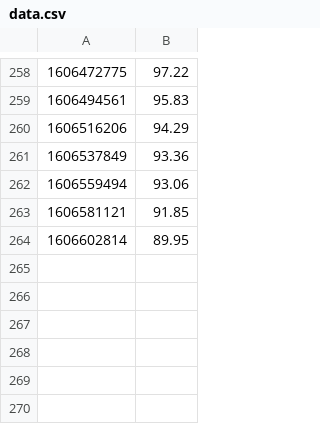
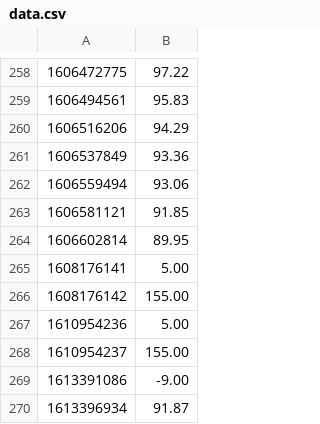
Before and after one commit to reydus/minar.ro, a CSV file: meter/data.csv, drawn as a sheet; only a part is shown, gaps mark what is left out; the diff names each change by its address in the sheet, - before the commit and + after, or states it on an @@ line.

Commit message:
Updating tables

```diff
--- a/meter/data.csv
+++ b/meter/data.csv
+row 265: 1608176141 | 5.00
+row 266: 1608176142 | 155.00
+row 267: 1610954236 | 5.00
+row 268: 1610954237 | 155.00
+row 269: 1613391086 | -9.00
+row 270: 1613396934 | 91.87
```
